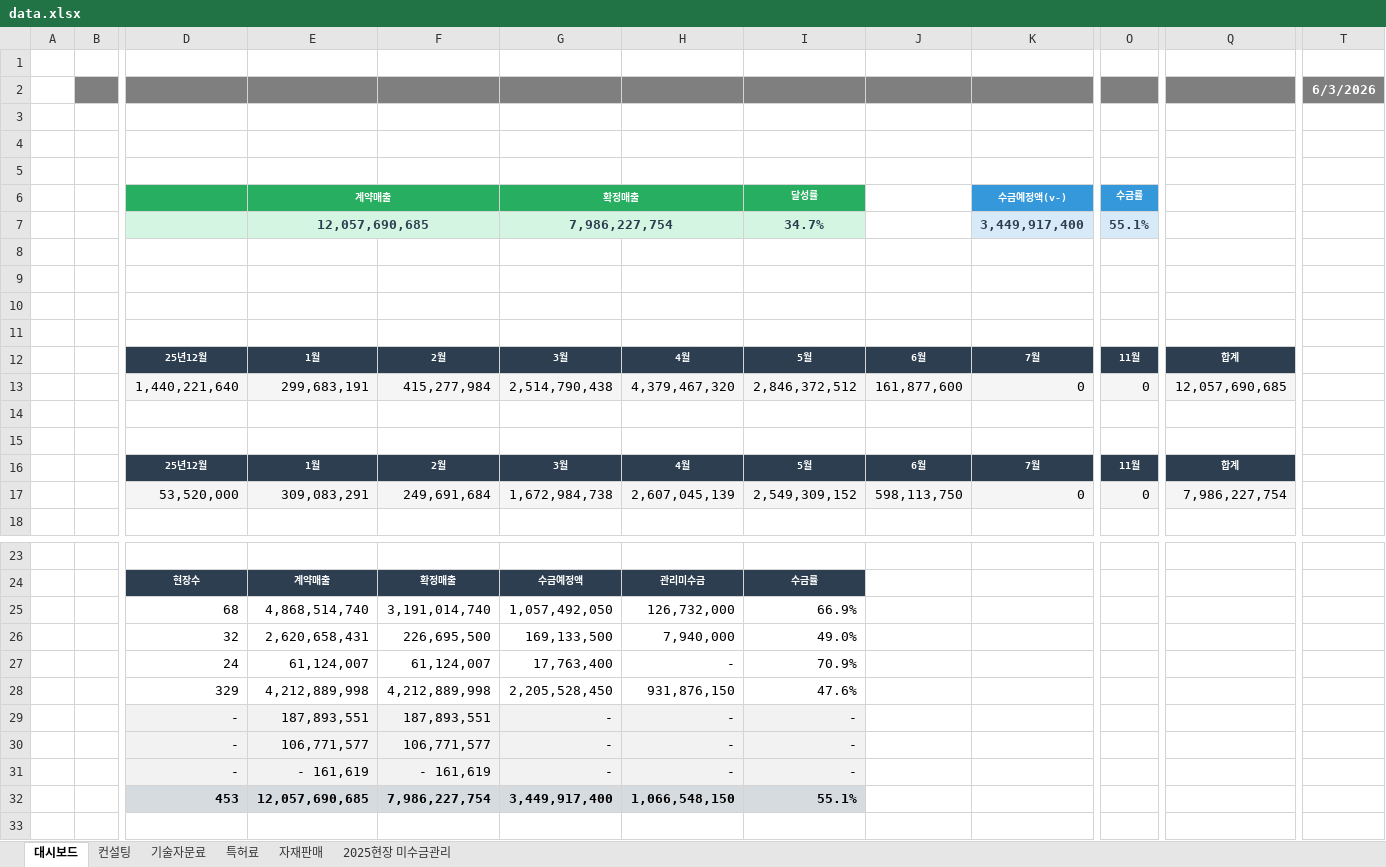
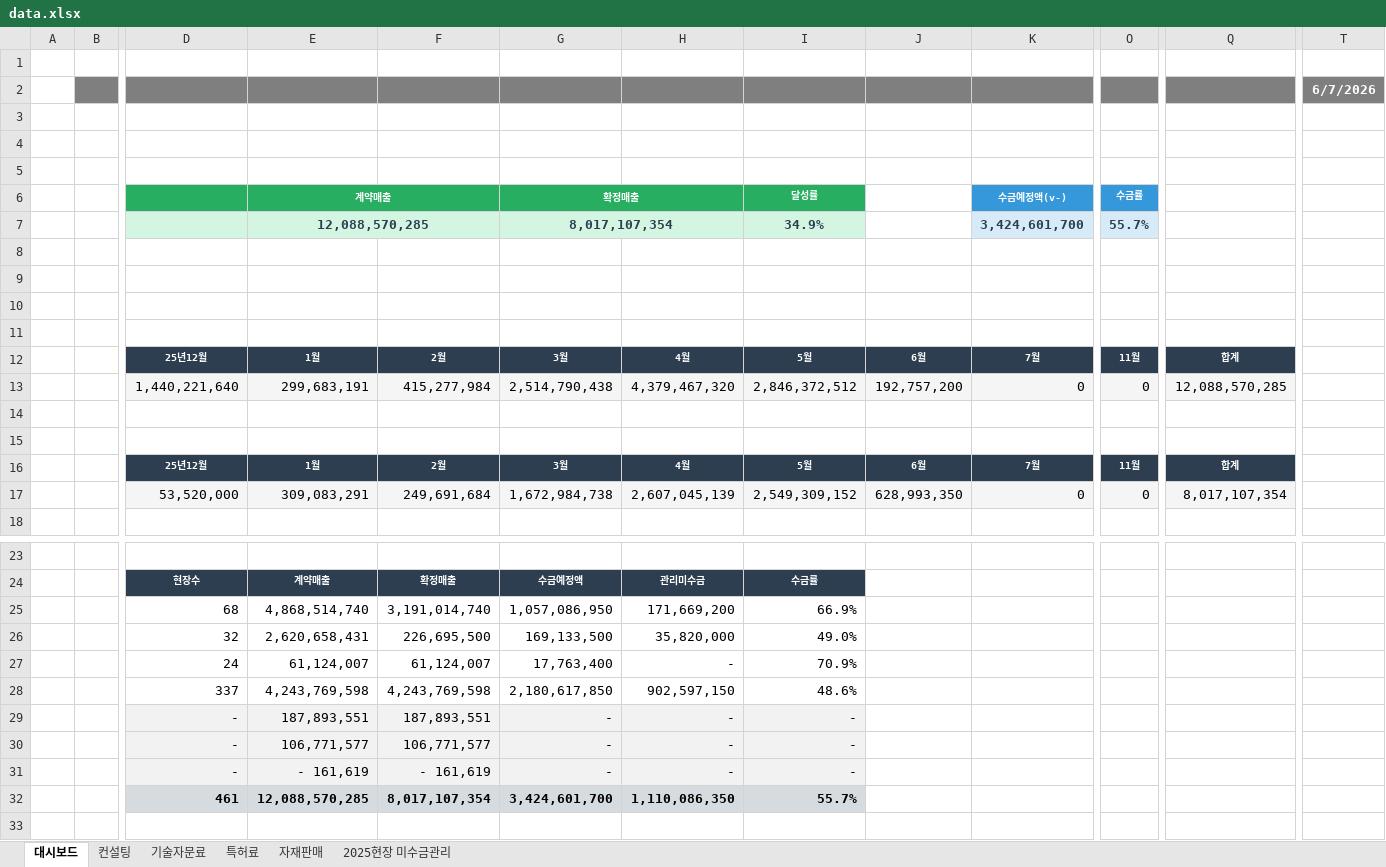
Before and after one commit to pourmc13546/payment-dashboard, an Excel workbook: data.xlsx, sheet 대시보드, drawn as a sheet; only a part is shown, gaps mark what is left out; values as stored, in another font and other column widths than the file's, no borders; removed rows and columns are numbered as before the commit, all else as after; rows hold the shown columns only; the diff covers the shown part only; the diff names each change by its address in the sheet, - before the commit and + after, or states it on an @@ line.

```diff
--- a/data.xlsx (sheet 대시보드)
+++ b/data.xlsx (sheet 대시보드)
-T2: 6/3/2026
+T2: 6/7/2026
-row 7:  |  |  | 12,057,690,685 |  | 7,986,227,754 |  | 34.7% |  | 3,449,917,400 | 55.1%
+row 7:  |  |  | 12,088,570,285 |  | 8,017,107,354 |  | 34.9% |  | 3,424,601,700 | 55.7%
-J13: 161,877,600
+J13: 192,757,200
-Q13: 12,057,690,685
+Q13: 12,088,570,285
-J17: 598,113,750
+J17: 628,993,350
-Q17: 7,986,227,754
+Q17: 8,017,107,354
-G25 (확정매출): 1,057,492,050
+G25 (확정매출): 1,057,086,950
-H25: 126,732,000
+H25: 171,669,200
-H26: 7,940,000
+H26: 35,820,000
-row 28:  |  | 329 | 4,212,889,998 | 4,212,889,998 | 2,205,528,450 | 931,876,150 | 47.6%
+row 28:  |  | 337 | 4,243,769,598 | 4,243,769,598 | 2,180,617,850 | 902,597,150 | 48.6%
-row 32:  |  | 453 | 12,057,690,685 | 7,986,227,754 | 3,449,917,400 | 1,066,548,150 | 55.1%
+row 32:  |  | 461 | 12,088,570,285 | 8,017,107,354 | 3,424,601,700 | 1,110,086,350 | 55.7%
```
Also changed, not shown: 4 edited cells elsewhere in this sheet, sheet 컨설팅, sheet 자재판매, sheet 2025현장 미수금관리, sheet 기술자문료, hidden cells.
